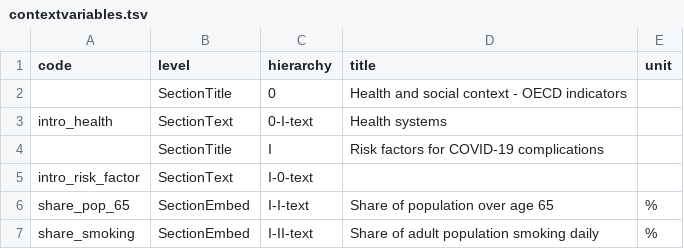
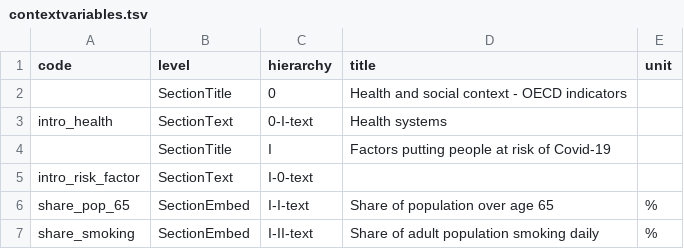
Before and after one commit to gitvfd/OECD-covid-action-map-test, a TSV file: data/contextvariables.tsv, drawn as a sheet; only a part is shown.

```diff
--- a/data/contextvariables.tsv
+++ b/data/contextvariables.tsv
@@ -3,3 +3,3 @@ code	level	hierarchy	title	unit
 intro_health	SectionText	0-I-text	Health systems	
-	SectionTitle	I	Risk factors for COVID-19 complications	
+	SectionTitle	I	Factors putting people at risk of Covid-19	
 intro_risk_factor	SectionText	I-0-text		
```
Also changed, not shown: data/context.tsv.
